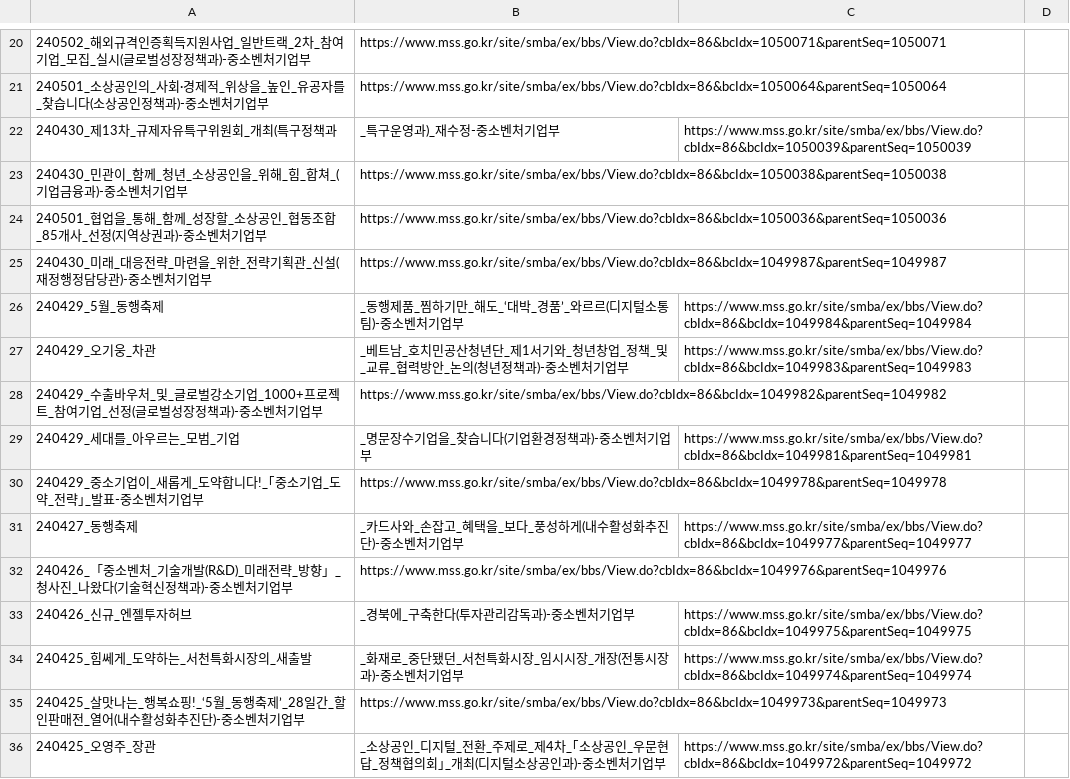
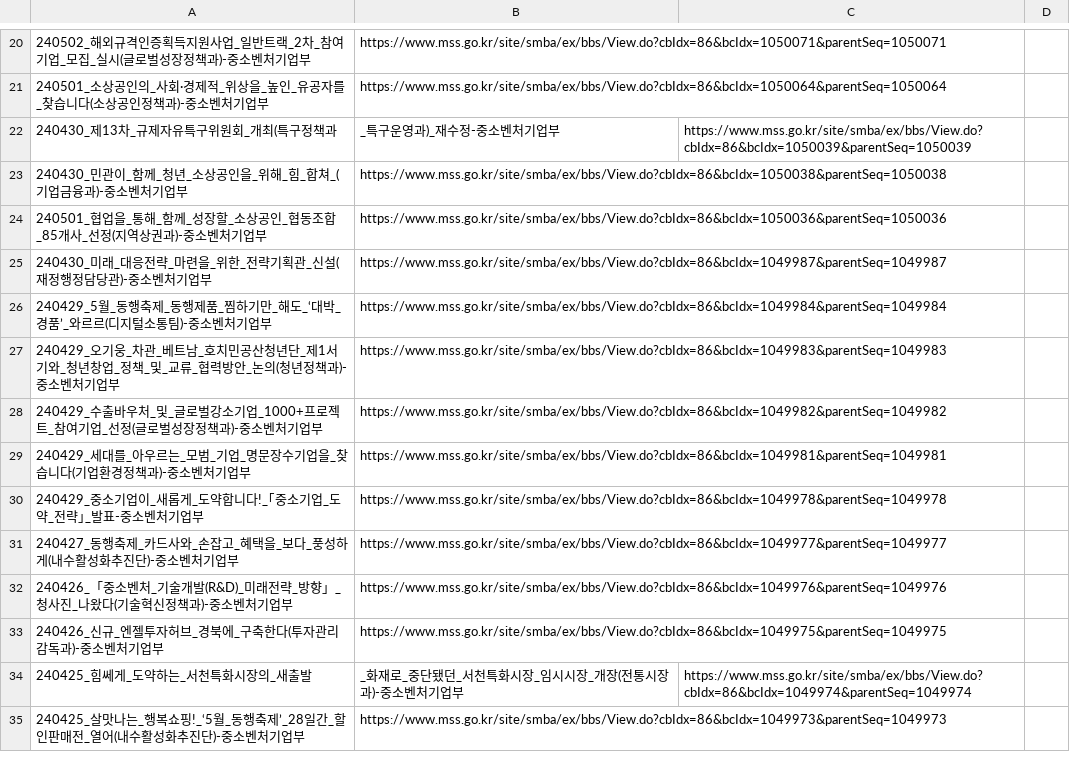
Before and after one commit to ovclid/llm_media, a CSV file: data/보도자료_정보.csv, drawn as a sheet; only a part is shown, gaps mark what is left out; the diff covers the shown part only.

```diff
--- a/data/보도자료_정보.csv
+++ b/data/보도자료_정보.csv
@@ -25,12 +25,11 @@
 240430_미래_대응전략_마련을_위한_전략기획관_신설(재정행정담당관)-중소벤처기업부,https://www.mss.go.kr/site/smba/ex/bbs/View.do?cbIdx=86&bcIdx=1049987&parentSeq=1049987
-240429_5월_동행축제,_동행제품_찜하기만_해도_‘대박_경품’_와르르(디지털소통팀)-중소벤처기업부,https://www.mss.go.kr/site/smba/ex/bbs/View.do?cbIdx=86&bcIdx=1049984&parentSeq=1049984
-240429_오기웅_차관,_베트남_호치민공산청년단_제1서기와_청년창업_정책_및_교류_협력방안_논의(청년정책과)-중소벤처기업부,https://www.mss.go.kr/site/smba/ex/bbs/View.do?cbIdx=86&bcIdx=1049983&parentSeq=1049983
+240429_5월_동행축제_동행제품_찜하기만_해도_‘대박_경품’_와르르(디지털소통팀)-중소벤처기업부,https://www.mss.go.kr/site/smba/ex/bbs/View.do?cbIdx=86&bcIdx=1049984&parentSeq=1049984
+240429_오기웅_차관_베트남_호치민공산청년단_제1서기와_청년창업_정책_및_교류_협력방안_논의(청년정책과)-중소벤처기업부,https://www.mss.go.kr/site/smba/ex/bbs/View.do?cbIdx=86&bcIdx=1049983&parentSeq=1049983
 240429_수출바우처_및_글로벌강소기업_1000+프로젝트_참여기업_선정(글로벌성장정책과)-중소벤처기업부,https://www.mss.go.kr/site/smba/ex/bbs/View.do?cbIdx=86&bcIdx=1049982&parentSeq=1049982
-240429_세대를_아우르는_모범_기업,_명문장수기업을_찾습니다(기업환경정책과)-중소벤처기업부,https://www.mss.go.kr/site/smba/ex/bbs/View.do?cbIdx=86&bcIdx=1049981&parentSeq=1049981
+240429_세대를_아우르는_모범_기업_명문장수기업을_찾습니다(기업환경정책과)-중소벤처기업부,https://www.mss.go.kr/site/smba/ex/bbs/View.do?cbIdx=86&bcIdx=1049981&parentSeq=1049981
 240429_중소기업이_새롭게_도약합니다!_｢중소기업_도약_전략｣_발표-중소벤처기업부,https://www.mss.go.kr/site/smba/ex/bbs/View.do?cbIdx=86&bcIdx=1049978&parentSeq=1049978
-240427_동행축제,_카드사와_손잡고_혜택을_보다_풍성하게(내수활성화추진단)-중소벤처기업부,https://www.mss.go.kr/site/smba/ex/bbs/View.do?cbIdx=86&bcIdx=1049977&parentSeq=1049977
+240427_동행축제_카드사와_손잡고_혜택을_보다_풍성하게(내수활성화추진단)-중소벤처기업부,https://www.mss.go.kr/site/smba/ex/bbs/View.do?cbIdx=86&bcIdx=1049977&parentSeq=1049977
 240426_「중소벤처_기술개발(R&D)_미래전략_방향」_청사진_나왔다(기술혁신정책과)-중소벤처기업부,https://www.mss.go.kr/site/smba/ex/bbs/View.do?cbIdx=86&bcIdx=1049976&parentSeq=1049976
-240426_신규_엔젤투자허브,_경북에_구축한다(투자관리감독과)-중소벤처기업부,https://www.mss.go.kr/site/smba/ex/bbs/View.do?cbIdx=86&bcIdx=1049975&parentSeq=1049975
+240426_신규_엔젤투자허브_경북에_구축한다(투자관리감독과)-중소벤처기업부,https://www.mss.go.kr/site/smba/ex/bbs/View.do?cbIdx=86&bcIdx=1049975&parentSeq=1049975
 240425_힘쎄게_도약하는_서천특화시장의_새출발,_화재로_중단됐던_서천특화시장_임시시장_개장(전통시장과)-중소벤처기업부,https://www.mss.go.kr/site/smba/ex/bbs/View.do?cbIdx=86&bcIdx=1049974&parentSeq=1049974
 240425_살맛나는_행복쇼핑!_‘5월_동행축제’_28일간_할인판매전_열어(내수활성화추진단)-중소벤처기업부,https://www.mss.go.kr/site/smba/ex/bbs/View.do?cbIdx=86&bcIdx=1049973&parentSeq=1049973
-240425_오영주_장관,_소상공인_디지털_전환_주제로_제4차_｢소상공인_우문현답_정책협의회｣_개최(디지털소상공인과)-중소벤처기업부,https://www.mss.go.kr/site/smba/ex/bbs/View.do?cbIdx=86&bcIdx=1049972&parentSeq=1049972
```
Also changed, not shown: 33 added rows, 32 removed rows and 1 edited cell elsewhere in this file.
